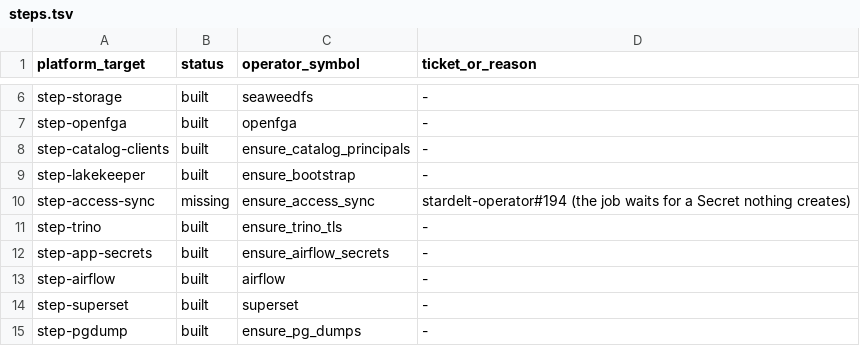
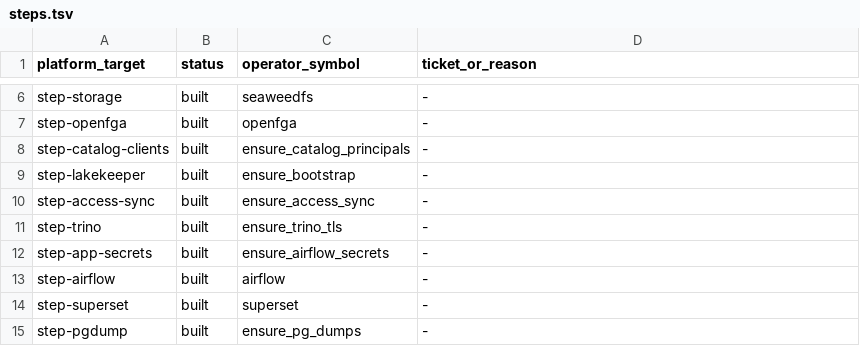
Before and after one commit to stardelt/stardelt-operator, a TSV file: parity/steps.tsv, drawn as a sheet; only a part is shown, gaps mark what is left out.

Commit message:
feat(access-sync): the job reads Secret sp-catalog-operator (#557)
The Lakekeeper management client is the operator's own catalog-operator
ServicePrincipal now (operator#550), so the CronJob names its Secret
explicitly through CLIENT_SECRET_NAME instead of the platform script's
svc-catalog-operator default. parity step-access-sync becomes built.

Refs #553

Co-authored-by: Muse Spark <muse-spark@example.com>

```diff
--- a/parity/steps.tsv
+++ b/parity/steps.tsv
@@ -9,3 +9,3 @@ step-catalog-clients	built	ensure_catalog_principals	-
 step-lakekeeper	built	ensure_bootstrap	-
-step-access-sync	missing	ensure_access_sync	stardelt-operator#194 (the job waits for a Secret nothing creates)
+step-access-sync	built	ensure_access_sync	-
 step-trino	built	ensure_trino_tls	-
```
Also changed, not shown: 2 other files.
